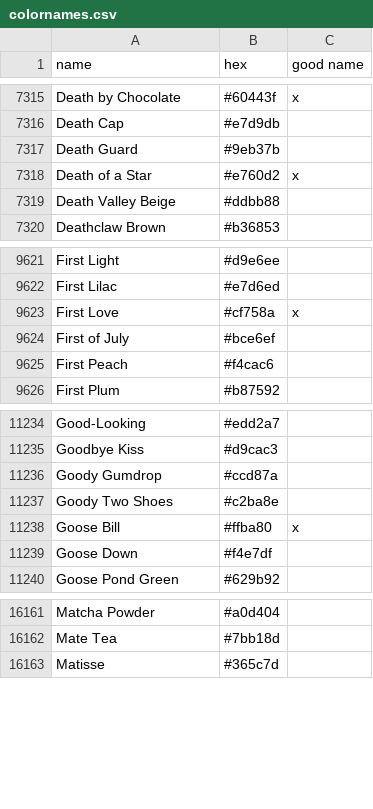
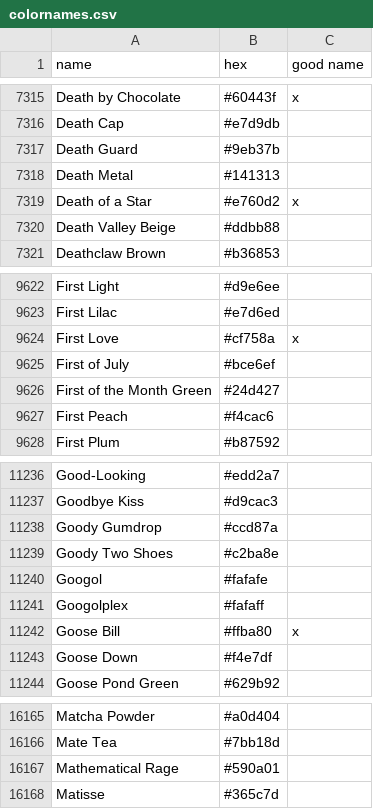
Before and after one commit to meodai/color-names, a CSV file: src/colornames.csv, drawn as a sheet; only a part is shown, gaps mark what is left out; the diff names each change by its address in the sheet, - before the commit and + after, or states it on an @@ line.

Commit message:
feat(colors): add "First of The Month Green", "Googol", Googolplex... (#224)
* Add: "First of The Month Green" "Mathematical Rage" "Death Metal" "Googol" "Googolplex"

First of The Month Green is a internet reference to cows dancing on the field during the first of the month itself has grown to be a tradition and the grass is as vibrant as this

Mathematical rage is self explanatory a red that filled with hate for a commonly difficult subject

Death metal is a black for the goth-core and also referencing death it is somewhat greyish but maining focusing on dark vibes for this name

Googol and Googolplex are both numbers which are 10^100 and Googol^Googol

a Googol being 10^100

they are big numbers thought the deserve a White and just as counting up they are 1 hex away from another thought it was valid this way

---------

Co-authored-by: David Aerne <meodai@gmail.com>

```diff
--- a/src/colornames.csv
+++ b/src/colornames.csv
+row 7318: Death Metal | #141313
+row 9626: First of the Month Green | #24d427
+row 11240: Googol | #fafafe
+row 11241: Googolplex | #fafaff
+row 16167: Mathematical Rage | #590a01
```
